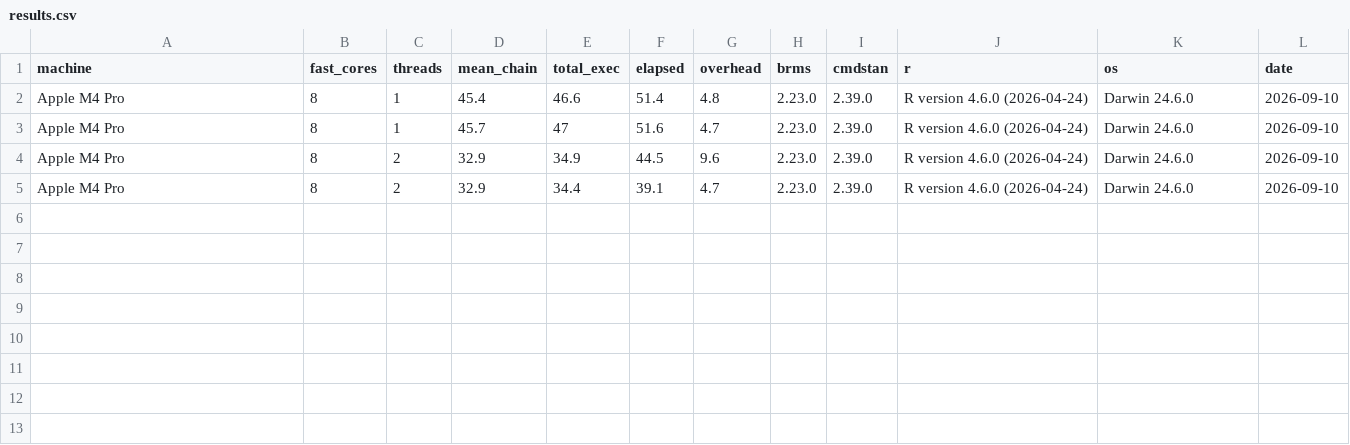
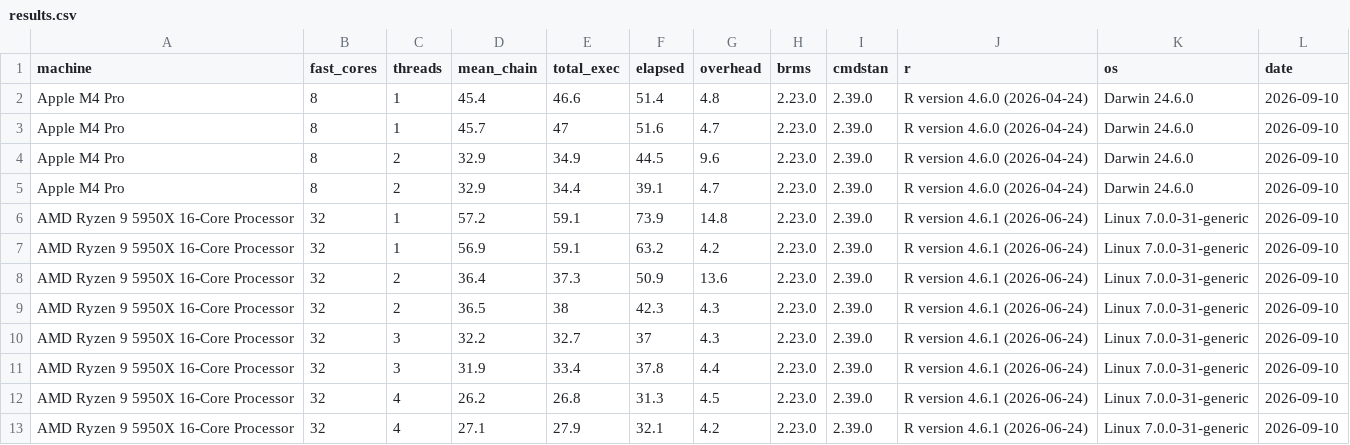
Before and after one commit to GGLuca/brms-cpu-benchmark, a CSV file: results.csv, drawn as a sheet; the diff names each change by its address in the sheet, - before the commit and + after, or states it on an @@ line.

Commit message:
Results for Ryzen

```diff
--- a/results.csv
+++ b/results.csv
+row 6: AMD Ryzen 9 5950X 16-Core Processor | 32 | 1 | 57.2 | 59.1 | 73.9 | 14.8 | 2.23.0 | 2.39.0 | R version 4.6.1 (2026-06-24) | Linux 7.0.0-31-generic | 2026-09-10
+row 7: AMD Ryzen 9 5950X 16-Core Processor | 32 | 1 | 56.9 | 59.1 | 63.2 | 4.2 | 2.23.0 | 2.39.0 | R version 4.6.1 (2026-06-24) | Linux 7.0.0-31-generic | 2026-09-10
+row 8: AMD Ryzen 9 5950X 16-Core Processor | 32 | 2 | 36.4 | 37.3 | 50.9 | 13.6 | 2.23.0 | 2.39.0 | R version 4.6.1 (2026-06-24) | Linux 7.0.0-31-generic | 2026-09-10
+row 9: AMD Ryzen 9 5950X 16-Core Processor | 32 | 2 | 36.5 | 38 | 42.3 | 4.3 | 2.23.0 | 2.39.0 | R version 4.6.1 (2026-06-24) | Linux 7.0.0-31-generic | 2026-09-10
+row 10: AMD Ryzen 9 5950X 16-Core Processor | 32 | 3 | 32.2 | 32.7 | 37 | 4.3 | 2.23.0 | 2.39.0 | R version 4.6.1 (2026-06-24) | Linux 7.0.0-31-generic | 2026-09-10
+row 11: AMD Ryzen 9 5950X 16-Core Processor | 32 | 3 | 31.9 | 33.4 | 37.8 | 4.4 | 2.23.0 | 2.39.0 | R version 4.6.1 (2026-06-24) | Linux 7.0.0-31-generic | 2026-09-10
+row 12: AMD Ryzen 9 5950X 16-Core Processor | 32 | 4 | 26.2 | 26.8 | 31.3 | 4.5 | 2.23.0 | 2.39.0 | R version 4.6.1 (2026-06-24) | Linux 7.0.0-31-generic | 2026-09-10
+row 13: AMD Ryzen 9 5950X 16-Core Processor | 32 | 4 | 27.1 | 27.9 | 32.1 | 4.2 | 2.23.0 | 2.39.0 | R version 4.6.1 (2026-06-24) | Linux 7.0.0-31-generic | 2026-09-10
```
Also changed, not shown: 3 other files.
